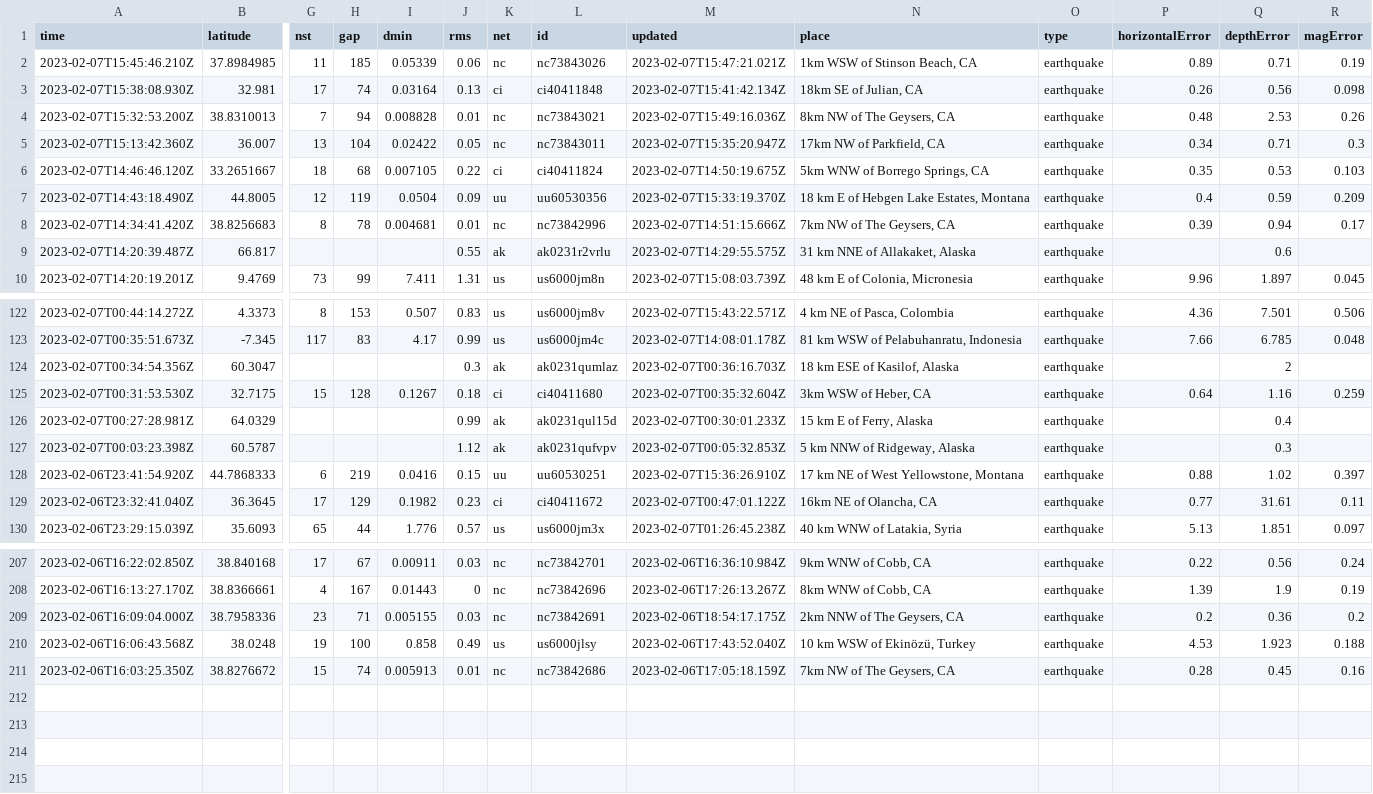
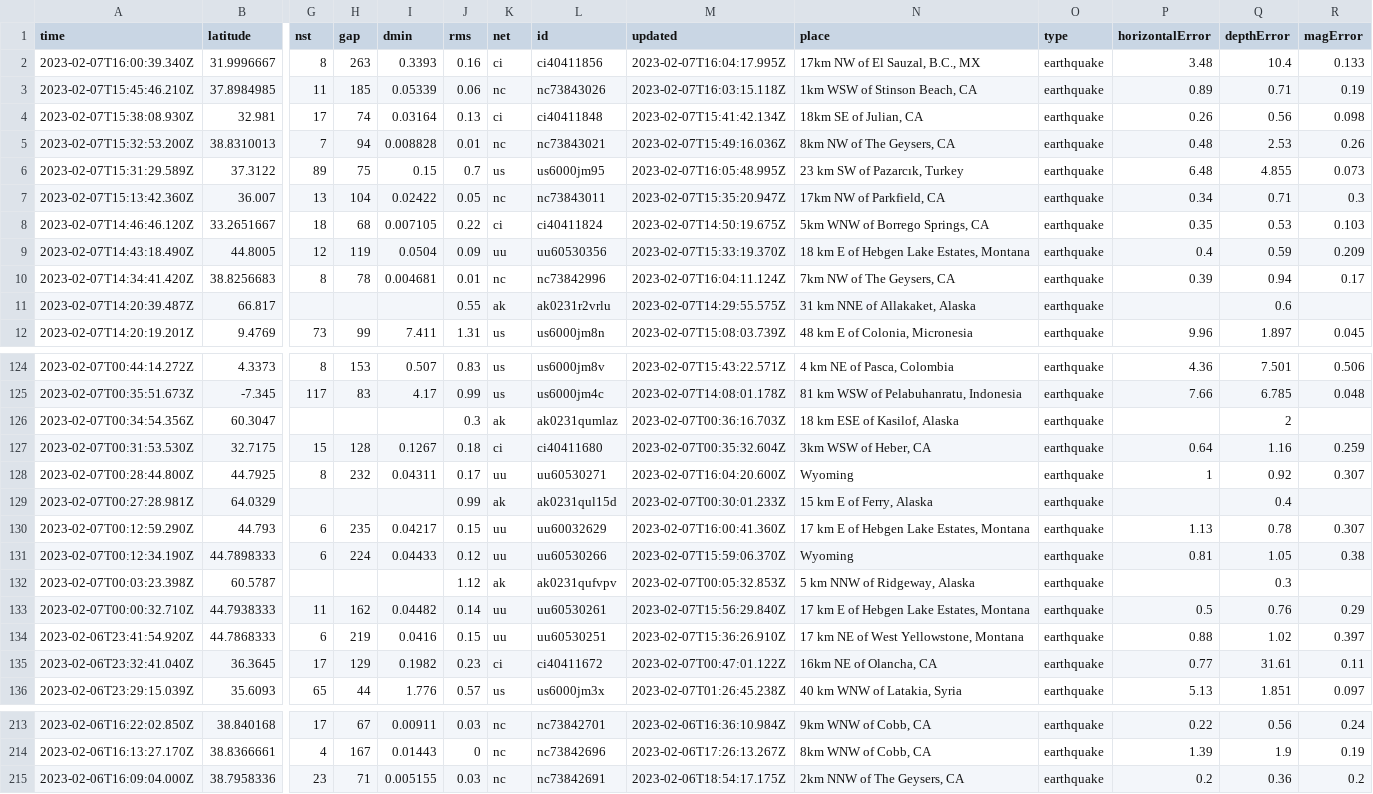
Before and after one commit to mattrehbein/nicar22-github-actions, a CSV file: usgs_current.csv, drawn as a sheet; only a part is shown, gaps mark what is left out; removed rows and columns are numbered as before the commit, all else as after; rows hold the shown columns only; the diff names each change by its address in the sheet, - before the commit and + after, or states it on an @@ line.

```diff
--- a/usgs_current.csv
+++ b/usgs_current.csv
+row 2: 2023-02-07T16:00:39.340Z | 31.9996667 | 8 | 263 | 0.3393 | 0.16 | ci | ci40411856 | 2023-02-07T16:04:17.995Z | 17km NW of El Sauzal, B.C., MX | earthquake | 3.48 | 10.4 | 0.133
-M3 (updated): 2023-02-07T15:47:21.021Z
+M3 (updated): 2023-02-07T16:03:15.118Z
+row 6: 2023-02-07T15:31:29.589Z | 37.3122 | 89 | 75 | 0.15 | 0.7 | us | us6000jm95 | 2023-02-07T16:05:48.995Z | 23 km SW of Pazarcık, Turkey | earthquake | 6.48 | 4.855 | 0.073
-M10 (updated): 2023-02-07T14:51:15.666Z
+M10 (updated): 2023-02-07T16:04:11.124Z
+row 128: 2023-02-07T00:28:44.800Z | 44.7925 | 8 | 232 | 0.04311 | 0.17 | uu | uu60530271 | 2023-02-07T16:04:20.600Z | Wyoming | earthquake | 1 | 0.92 | 0.307
+row 130: 2023-02-07T00:12:59.290Z | 44.793 | 6 | 235 | 0.04217 | 0.15 | uu | uu60032629 | 2023-02-07T16:00:41.360Z | 17 km E of Hebgen Lake Estates, Montana | earthquake | 1.13 | 0.78 | 0.307
+row 131: 2023-02-07T00:12:34.190Z | 44.7898333 | 6 | 224 | 0.04433 | 0.12 | uu | uu60530266 | 2023-02-07T15:59:06.370Z | Wyoming | earthquake | 0.81 | 1.05 | 0.38
+row 133: 2023-02-07T00:00:32.710Z | 44.7938333 | 11 | 162 | 0.04482 | 0.14 | uu | uu60530261 | 2023-02-07T15:56:29.840Z | 17 km E of Hebgen Lake Estates, Montana | earthquake | 0.5 | 0.76 | 0.29
-row 210: 2023-02-06T16:06:43.568Z | 38.0248 | 19 | 100 | 0.858 | 0.49 | us | us6000jlsy | 2023-02-06T17:43:52.040Z | 10 km WSW of Ekinözü, Turkey | earthquake | 4.53 | 1.923 | 0.188
-row 211: 2023-02-06T16:03:25.350Z | 38.8276672 | 15 | 74 | 0.005913 | 0.01 | nc | nc73842686 | 2023-02-06T17:05:18.159Z | 7km NW of The Geysers, CA | earthquake | 0.28 | 0.45 | 0.16
```
